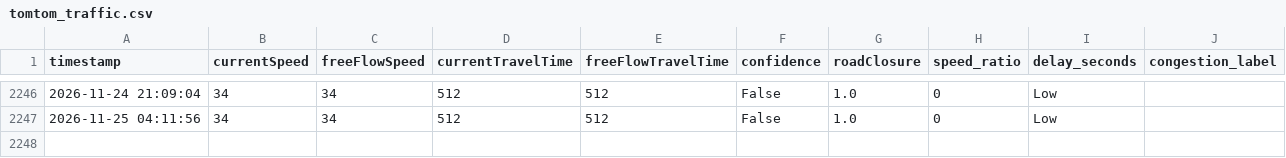
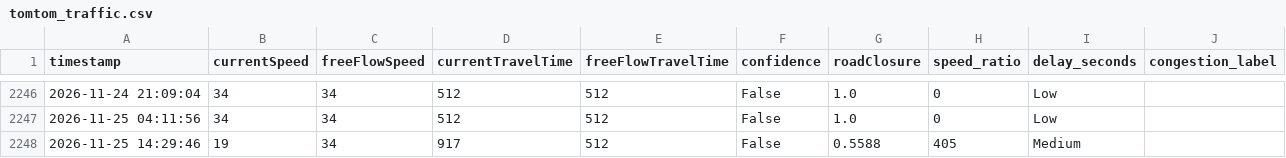
Before and after one commit to angel-2006/Traffic_Predictive_Project, a CSV file: data/tomtom_traffic.csv, drawn as a sheet; only a part is shown, gaps mark what is left out.

```diff
--- a/data/tomtom_traffic.csv
+++ b/data/tomtom_traffic.csv
@@ -2247 +2247,2 @@ timestamp,currentSpeed,freeFlowSpeed,currentTravelTime,freeFlowTravelTime,confid
 2026-11-25 04:11:56,34,34,512,512,False,1.0,0,Low
+2026-11-25 14:29:46,19,34,917,512,False,0.5588,405,Medium
```
Also changed, not shown: data/tomtom_training_data.csv.
